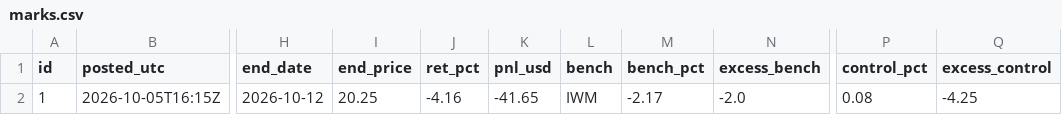
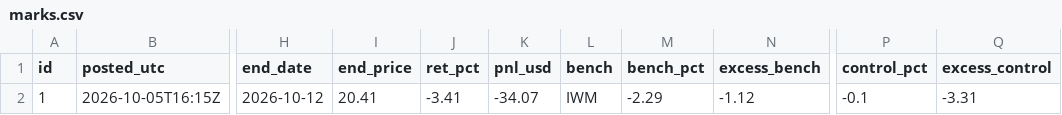
Before and after one commit to astonmonnach/signal-research, a CSV file: calls/marks.csv, drawn as a sheet; only a part is shown, gaps mark what is left out; the diff names each change by its address in the sheet, - before the commit and + after, or states it on an @@ line.

```diff
--- a/calls/marks.csv
+++ b/calls/marks.csv
-I2 (end_price): 20.25
+I2 (end_price): 20.41
-J2 (ret_pct): -4.16
+J2 (ret_pct): -3.41
-K2 (pnl_usd): -41.65
+K2 (pnl_usd): -34.07
-M2 (bench_pct): -2.17
+M2 (bench_pct): -2.29
-N2 (excess_bench): -2.0
+N2 (excess_bench): -1.12
-P2 (control_pct): 0.08
+P2 (control_pct): -0.1
-Q2 (excess_control): -4.25
+Q2 (excess_control): -3.31
```
Also changed, not shown: 4 other files.
